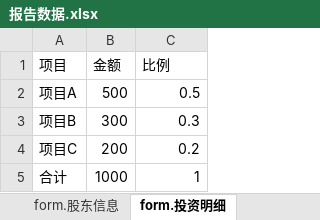
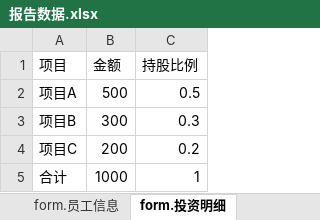
Before and after one commit to cangtian-606/Auto-Report-Generation, an Excel workbook: data/报告数据.xlsx, sheet form.投资明细, drawn as a sheet; values as stored, in another font and other column widths than the file's, no borders; the diff names each change by its address in the sheet, - before the commit and + after, or states it on an @@ line.

```diff
--- a/data/报告数据.xlsx (sheet form.投资明细)
+++ b/data/报告数据.xlsx (sheet form.投资明细)
-sheet tab: form.股东信息
+sheet tab: form.员工信息
-C1: 比例
+C1: 持股比例
```
Also changed, not shown: sheet date.基本情况, sheet date.全局信息, 4 other files.
